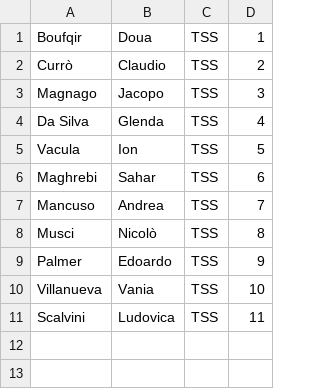
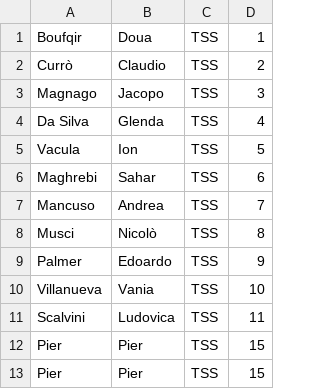
Before and after one commit to ZioNikolai/TSS_2025, a CSV file: Prj_4_RegistroAula/elencoStudenti_TSS.csv, drawn as a sheet.

```diff
--- a/Prj_4_RegistroAula/elencoStudenti_TSS.csv
+++ b/Prj_4_RegistroAula/elencoStudenti_TSS.csv
@@ -11 +11,3 @@ Villanueva,Vania,TSS,10
 Scalvini,Ludovica,TSS,11
+Pier,Pier,TSS,15
+Pier,Pier,TSS,15
```
Also changed, not shown: 10 other files.
